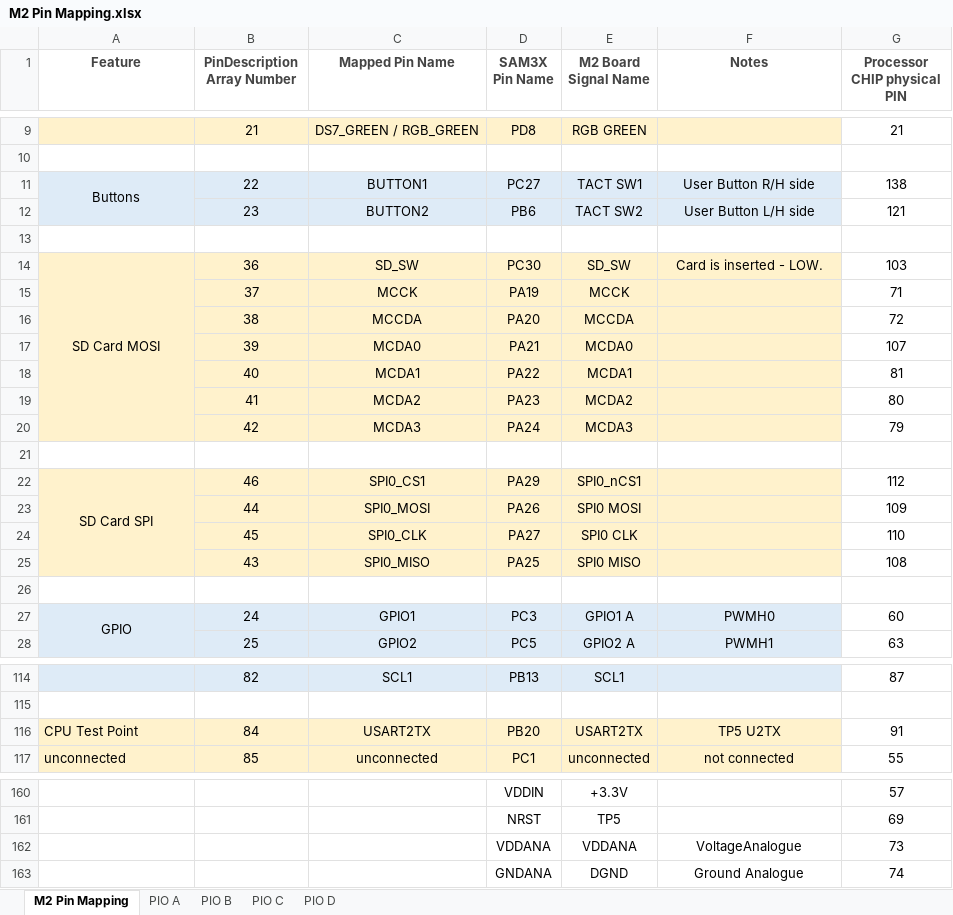
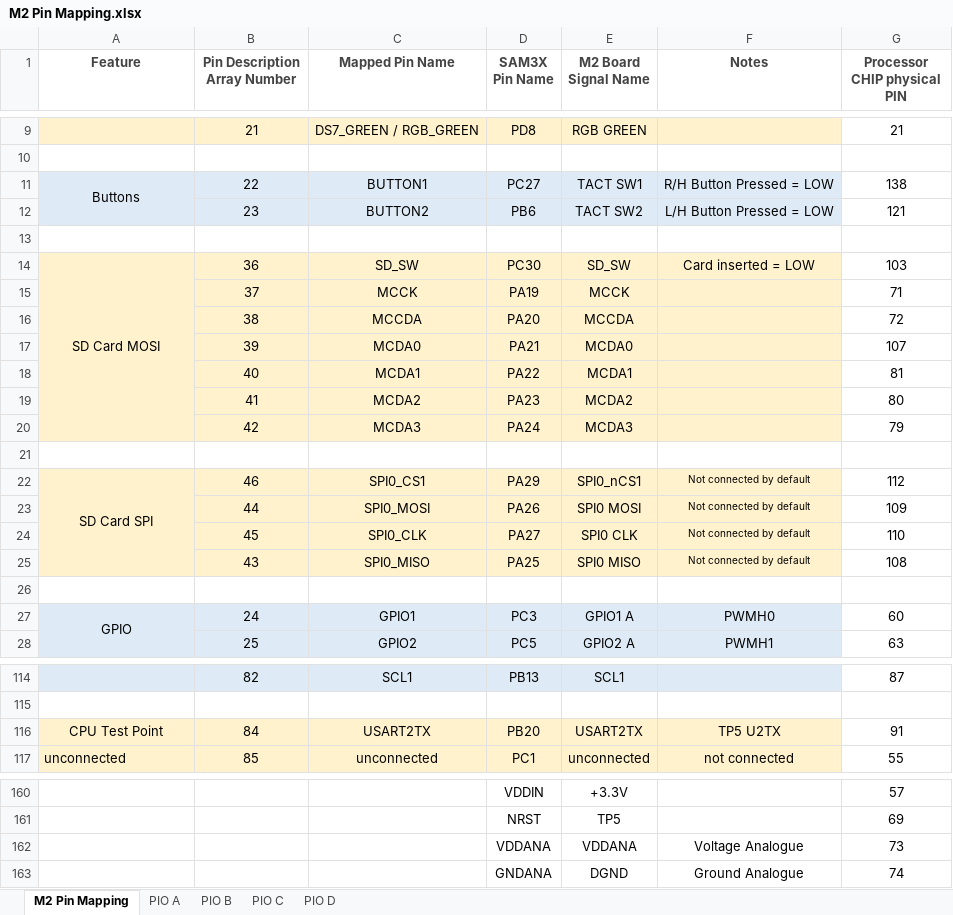
Before and after one commit to TDoust/M2_Variant_Files, an Excel workbook: M2 Pin Mapping.xlsx, sheet M2 Pin Mapping, drawn as a sheet; only a part is shown, gaps mark what is left out; values as stored, in another font and other column widths than the file's, no borders; the diff covers the shown part only; the diff names each change by its address in the sheet, - before the commit and + after, or states it on an @@ line.

Commit message:
Pin Mapping Changes
Updated Pin mapping spread sheet to be in line with Macchine WEB page.
Reduced column widths to enable the page to fit on the WEB site without
horizontal scroll bars

```diff
--- a/M2 Pin Mapping.xlsx (sheet M2 Pin Mapping)
+++ b/M2 Pin Mapping.xlsx (sheet M2 Pin Mapping)
-B1: PinDescription Array Number
+B1: Pin Description Array Number
-F11 (Notes): User Button R/H side
+F11 (Notes): R/H Button Pressed = LOW
-F12 (Notes): User Button L/H side
+F12 (Notes): L/H Button Pressed = LOW
-F14 (Notes): Card is inserted - LOW.
+F14 (Notes): Card inserted = LOW
-F22:F25 (Notes): (empty)
+F22:F25 (Notes): Not connected by default
-A116 alignment: left
+A116 alignment: center
-F162 (Notes): VoltageAnalogue
+F162 (Notes): Voltage Analogue
```
Also changed, not shown: 21 edited cells, cell formats and merged cells elsewhere in this sheet, 1 other file.
